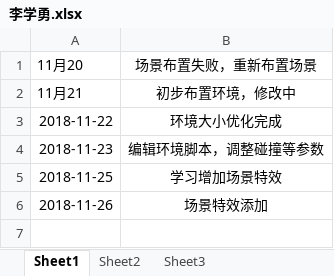
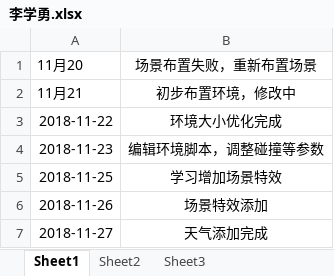
Before and after one commit to liuzhongya/Accident-simulation, an Excel workbook: log/李学勇.xlsx, sheet Sheet1, drawn as a sheet; values as stored, in another font and other column widths than the file's, no borders; the diff names each change by its address in the sheet, - before the commit and + after, or states it on an @@ line.

Commit message:
Update 李学勇.xlsx

```diff
--- a/log/李学勇.xlsx (sheet Sheet1)
+++ b/log/李学勇.xlsx (sheet Sheet1)
+row 7: 2018-11-27 | 天气添加完成
```
